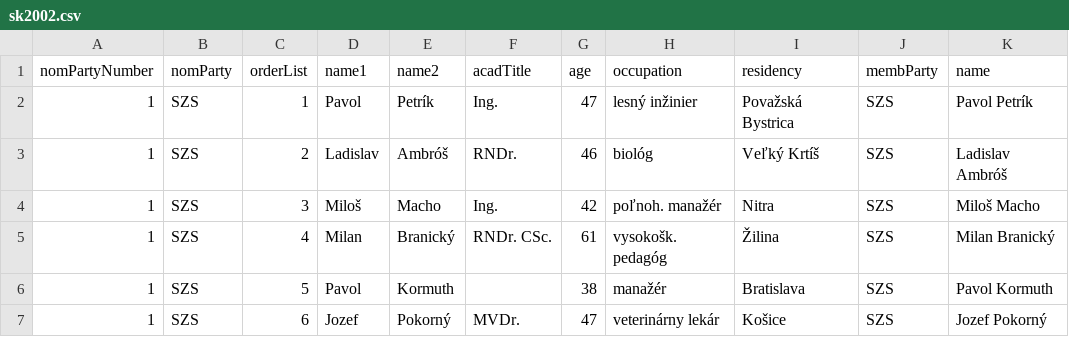
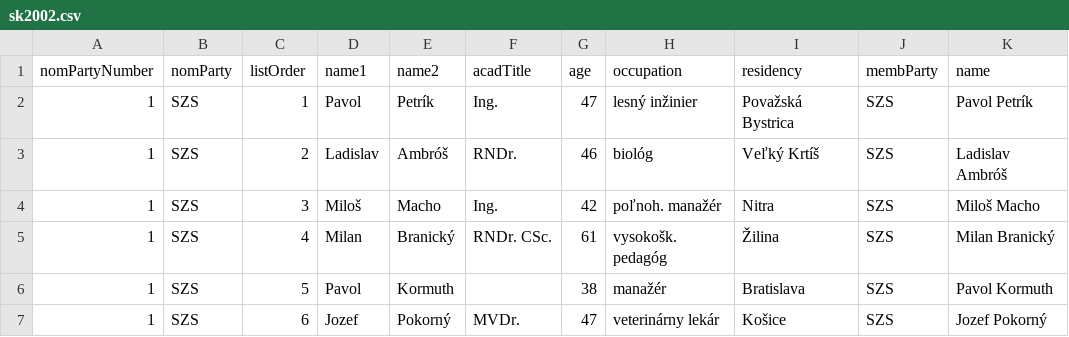
Before and after one commit to skvrnami/ma-thesis, a CSV file: data_candidates/svk/sk2002.csv, drawn as a sheet; only a part is shown.

Commit message:
updating data

```diff
--- a/data_candidates/svk/sk2002.csv
+++ b/data_candidates/svk/sk2002.csv
@@ -1,2 +1,2 @@
-nomPartyNumber,nomParty,orderList,name1,name2,acadTitle,age,occupation,residency,membParty,name
+nomPartyNumber,nomParty,listOrder,name1,name2,acadTitle,age,occupation,residency,membParty,name
 1,SZS,1,Pavol,Petrík,Ing.,47,lesný inžinier,Považská Bystrica,SZS,Pavol Petrík
```
Also changed, not shown: 1 other file.
